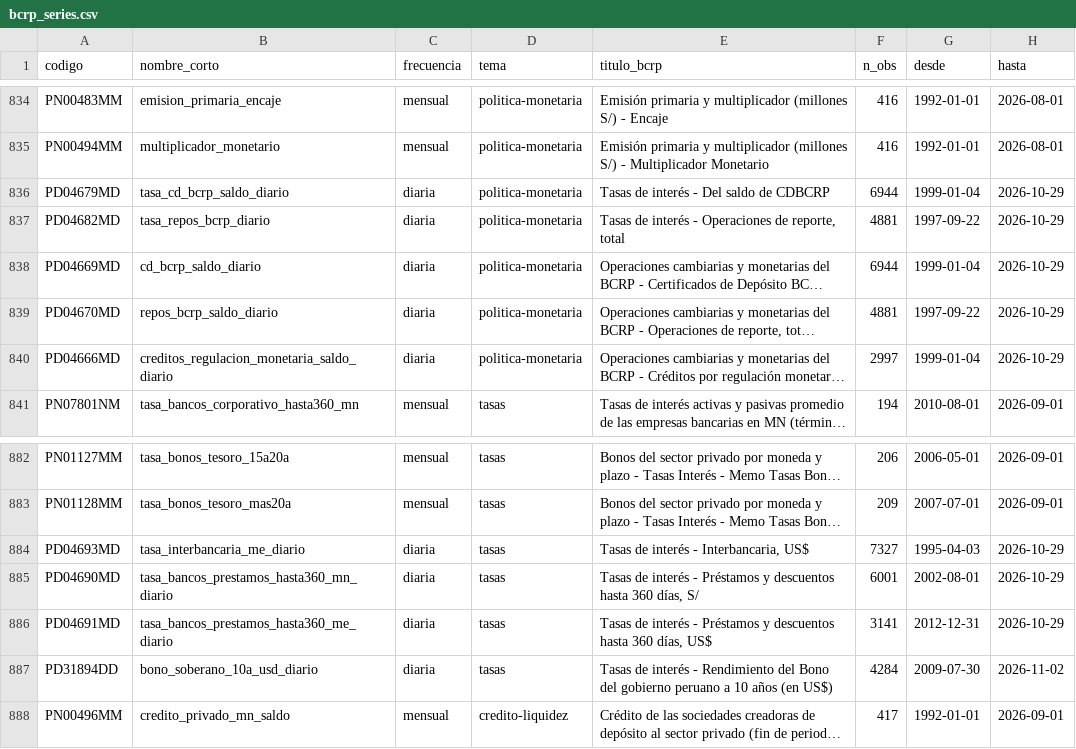
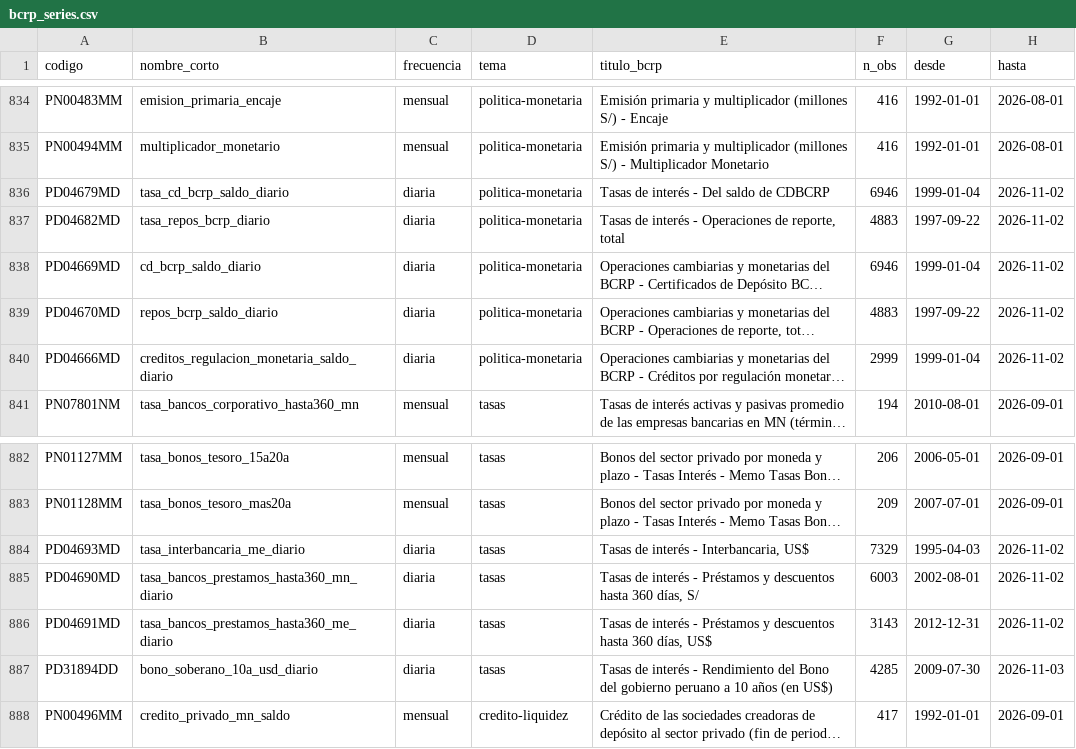
Before and after one commit to Alberto-Ramos-Q/datos-financieros-peru, a CSV file: datos/bcrp/bcrp_series.csv, drawn as a sheet; only a part is shown, gaps mark what is left out; long unchanged cells end in …; the diff covers the shown part only; the diff names each change by its address in the sheet, - before the commit and + after, or states it on an @@ line.

```diff
--- a/datos/bcrp/bcrp_series.csv
+++ b/datos/bcrp/bcrp_series.csv
-F836 (n_obs): 6944
+F836 (n_obs): 6946
-H836:H840 (hasta): 2026-10-29
+H836:H840 (hasta): 2026-11-02
-F837 (n_obs): 4881
+F837 (n_obs): 4883
-F838 (n_obs): 6944
+F838 (n_obs): 6946
-F839 (n_obs): 4881
+F839 (n_obs): 4883
-F840 (n_obs): 2997
+F840 (n_obs): 2999
-F884 (n_obs): 7327
+F884 (n_obs): 7329
-H884:H886 (hasta): 2026-10-29
+H884:H886 (hasta): 2026-11-02
-F885 (n_obs): 6001
+F885 (n_obs): 6003
-F886 (n_obs): 3141
+F886 (n_obs): 3143
-F887 (n_obs): 4284
+F887 (n_obs): 4285
-H887 (hasta): 2026-11-02
+H887 (hasta): 2026-11-03
```
Also changed, not shown: 40 edited cells elsewhere in this file, datos/sbs/clasificaciones.csv, descargas-sbs/config/indicadores.csv, 22 other files.
